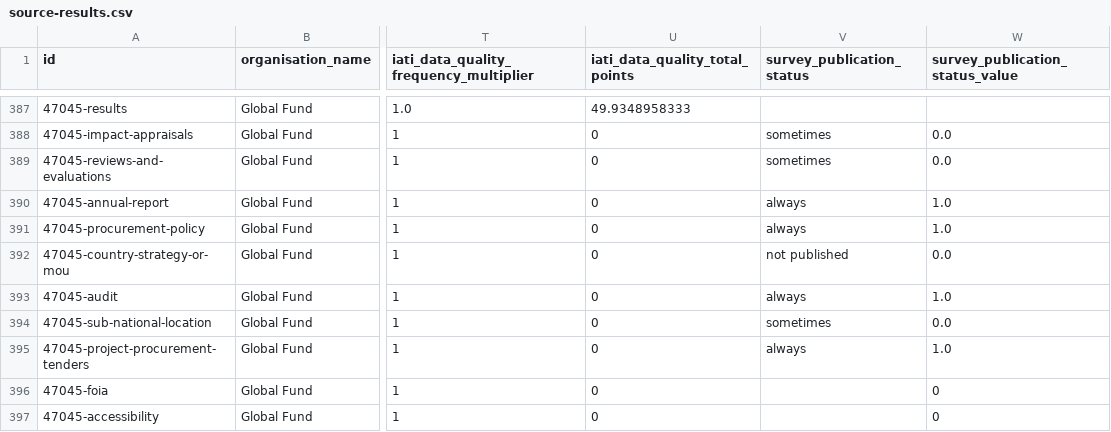
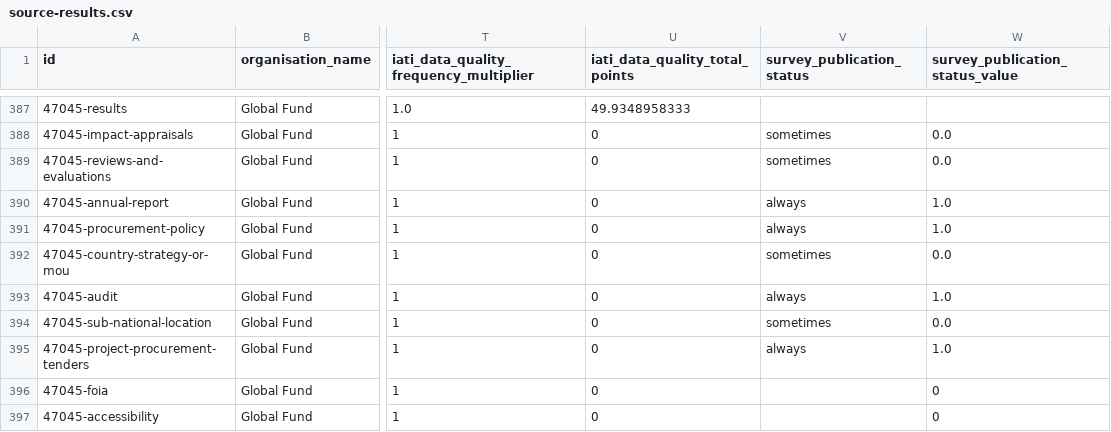
Before and after one commit to pwyf/ati, a CSV file: _data/2018/source-results.csv, drawn as a sheet; only a part is shown, gaps mark what is left out; the diff names each change by its address in the sheet, - before the commit and + after, or states it on an @@ line.

Commit message:
Update GF country strategies / MoUs in results

```diff
--- a/_data/2018/source-results.csv
+++ b/_data/2018/source-results.csv
-V392 (survey_publication_status): not published
+V392 (survey_publication_status): sometimes
```
Also changed, not shown: 1 other file.
